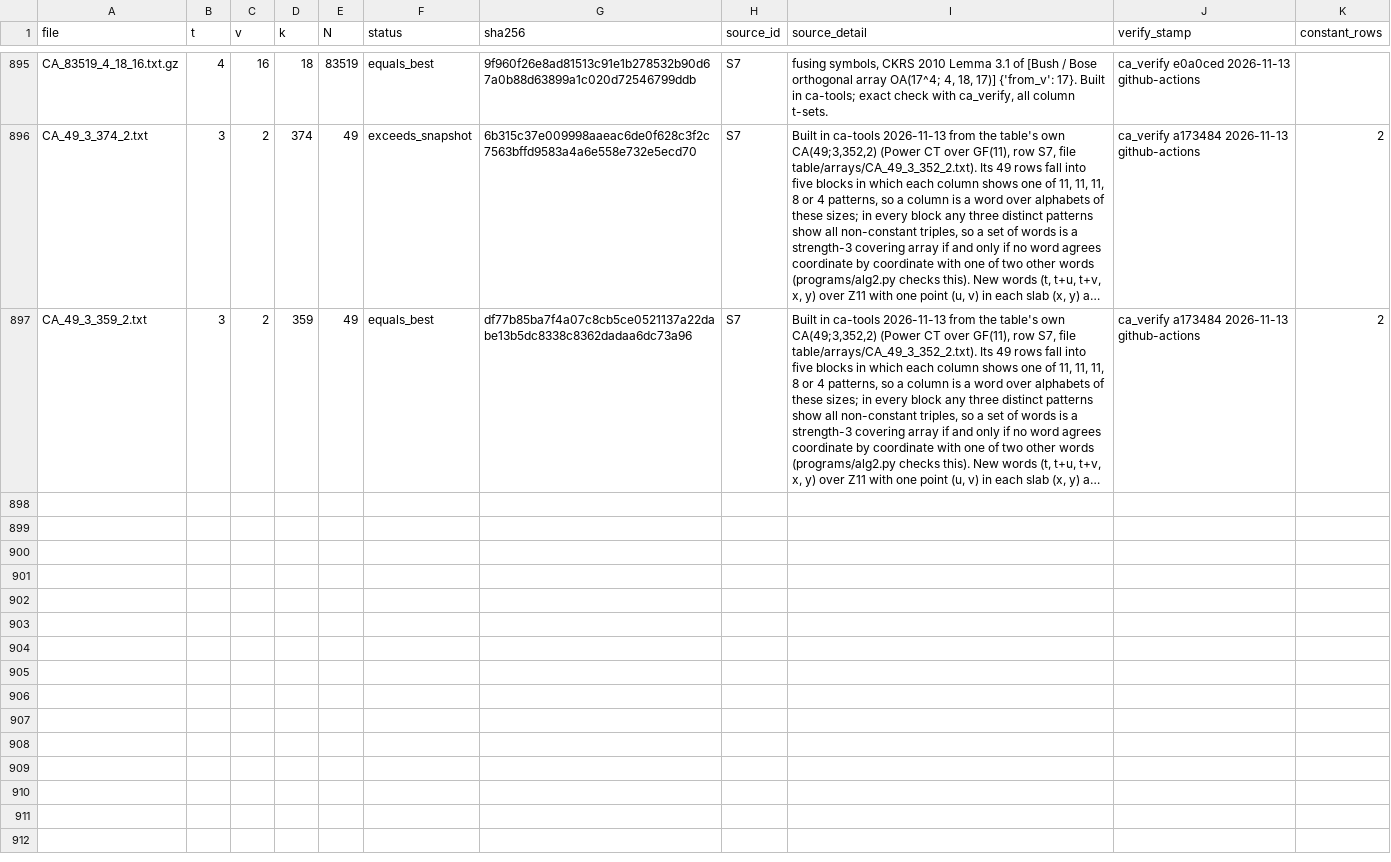
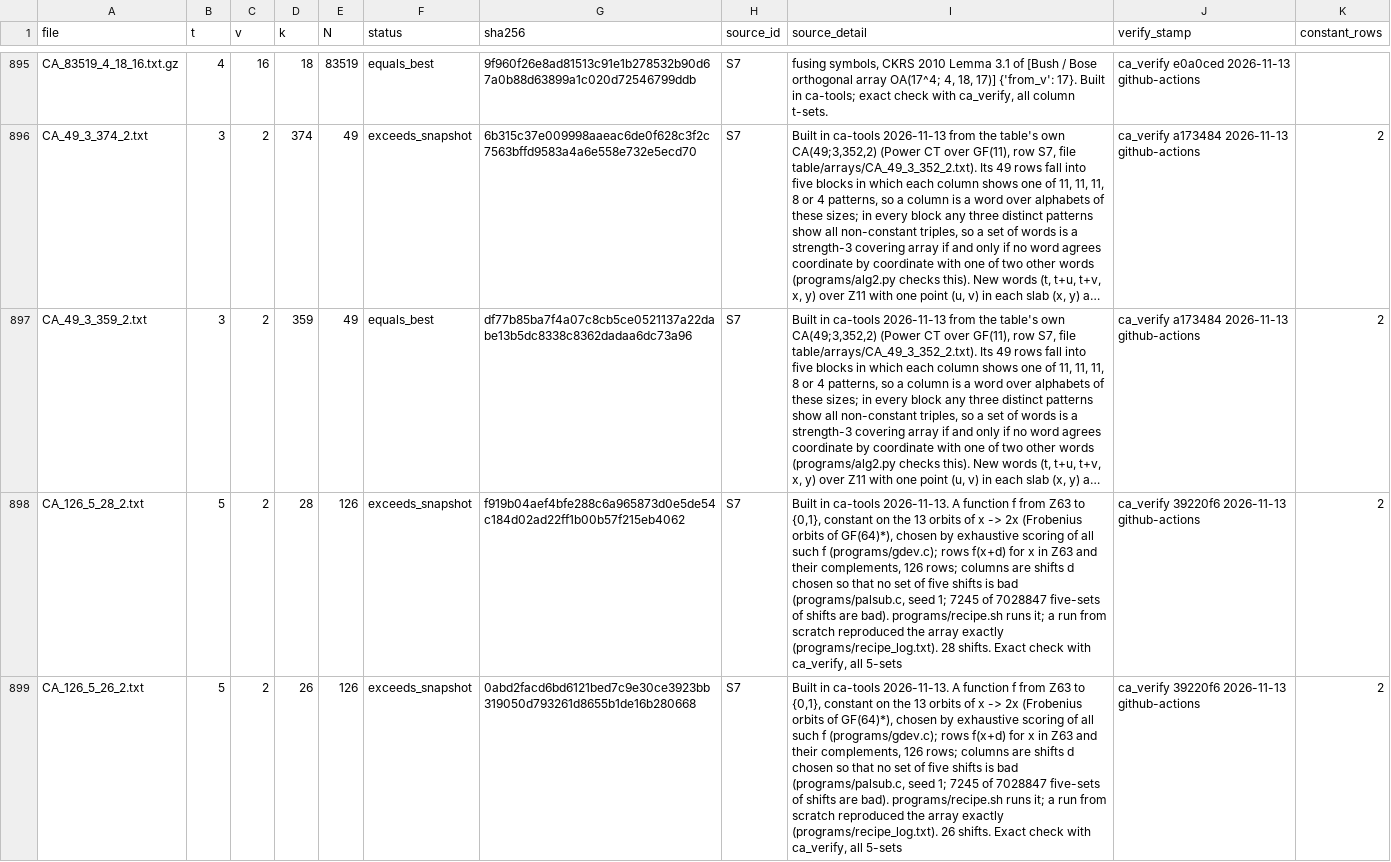
Before and after one commit to chrispbsmolen/ca-tools, a CSV file: table/MANIFEST.csv, drawn as a sheet; only a part is shown, gaps mark what is left out; long unchanged cells end in …; the diff names each change by its address in the sheet, - before the commit and + after, or states it on an @@ line.

```diff
--- a/table/MANIFEST.csv
+++ b/table/MANIFEST.csv
+row 898: CA_126_5_28_2.txt | 5 | 2 | 28 | 126 | exceeds_snapshot | f919b04aef4bfe288c6a965873d0e5de54c184d02ad22ff1b00b57f215eb4062 | S7 | Built in ca-tools 2026-11-13. A function f from Z63 to {0,1}, constant on the 13 orbits of x -> 2x (Frobenius orbits of GF(64)*), chosen by exhaustive scoring of all such f (programs/gdev.c); rows f(x+d) for x in Z63 and their complements, 126 rows; columns are shifts d chosen so that no set of five shifts is bad (programs/palsub.c, seed 1; 7245 of 7028847 five-sets of shifts are bad). programs/recipe.sh runs it; a run from scratch reproduced the array exactly (programs/recipe_log.txt). 28 shifts. Exact check with ca_verify, all 5-sets | ca_verify 39220f6 2026-11-13 github-actions | 2
+row 899: CA_126_5_26_2.txt | 5 | 2 | 26 | 126 | exceeds_snapshot | 0abd2facd6bd6121bed7c9e30ce3923bb319050d793261d8655b1de16b280668 | S7 | Built in ca-tools 2026-11-13. A function f from Z63 to {0,1}, constant on the 13 orbits of x -> 2x (Frobenius orbits of GF(64)*), chosen by exhaustive scoring of all such f (programs/gdev.c); rows f(x+d) for x in Z63 and their complements, 126 rows; columns are shifts d chosen so that no set of five shifts is bad (programs/palsub.c, seed 1; 7245 of 7028847 five-sets of shifts are bad). programs/recipe.sh runs it; a run from scratch reproduced the array exactly (programs/recipe_log.txt). 26 shifts. Exact check with ca_verify, all 5-sets | ca_verify 39220f6 2026-11-13 github-actions | 2
```
Also changed, not shown: table/derived.csv, 9 other files.
